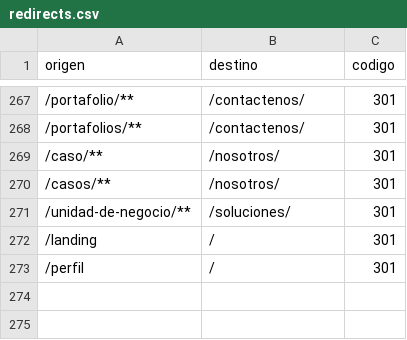
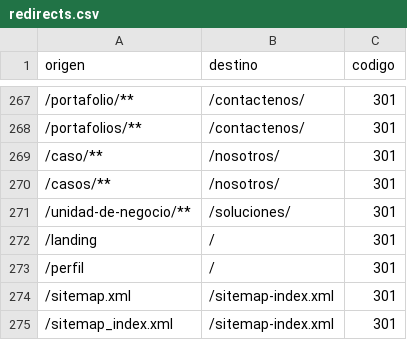
Before and after one commit to Xcala/quimiolab-web, a CSV file: redirects.csv, drawn as a sheet; only a part is shown, gaps mark what is left out.

```diff
--- a/redirects.csv
+++ b/redirects.csv
@@ -273 +273,3 @@ origen,destino,codigo
 /perfil,/,301
+/sitemap.xml,/sitemap-index.xml,301
+/sitemap_index.xml,/sitemap-index.xml,301
```
Also changed, not shown: 1 other file.
